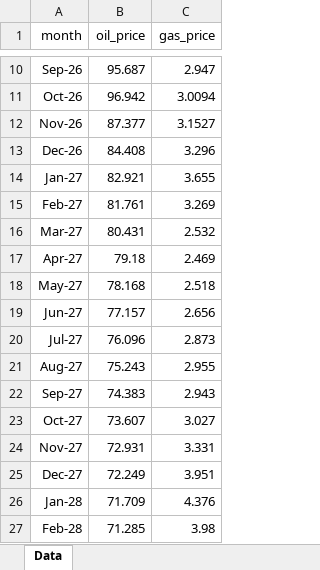
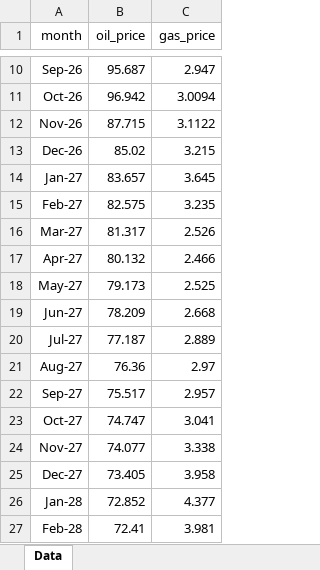
Before and after one commit to mburkegr/Utica-Model-V7, an Excel workbook: price_file_library.xlsx, sheet Data, drawn as a sheet; only a part is shown, gaps mark what is left out; values as stored, in another font and other column widths than the file's, no borders; the diff covers the shown part only; the diff names each change by its address in the sheet, - before the commit and + after, or states it on an @@ line.

Commit message:
Add files via upload

```diff
--- a/price_file_library.xlsx (sheet Data)
+++ b/price_file_library.xlsx (sheet Data)
-B12 (oil_price): 87.377
+B12 (oil_price): 87.715
-C12 (gas_price): 3.1527
+C12 (gas_price): 3.1122
-B13 (oil_price): 84.408
+B13 (oil_price): 85.02
-C13 (gas_price): 3.296
+C13 (gas_price): 3.215
-B14 (oil_price): 82.921
+B14 (oil_price): 83.657
-C14 (gas_price): 3.655
+C14 (gas_price): 3.645
-B15 (oil_price): 81.761
+B15 (oil_price): 82.575
-C15 (gas_price): 3.269
+C15 (gas_price): 3.235
-B16 (oil_price): 80.431
+B16 (oil_price): 81.317
-C16 (gas_price): 2.532
+C16 (gas_price): 2.526
-B17 (oil_price): 79.18
+B17 (oil_price): 80.132
-C17 (gas_price): 2.469
+C17 (gas_price): 2.466
-B18 (oil_price): 78.168
+B18 (oil_price): 79.173
-C18 (gas_price): 2.518
+C18 (gas_price): 2.525
-B19 (oil_price): 77.157
+B19 (oil_price): 78.209
-C19 (gas_price): 2.656
+C19 (gas_price): 2.668
-B20 (oil_price): 76.096
+B20 (oil_price): 77.187
-C20 (gas_price): 2.873
+C20 (gas_price): 2.889
-B21 (oil_price): 75.243
+B21 (oil_price): 76.36
-C21 (gas_price): 2.955
+C21 (gas_price): 2.97
-B22 (oil_price): 74.383
+B22 (oil_price): 75.517
-C22 (gas_price): 2.943
+C22 (gas_price): 2.957
-B23 (oil_price): 73.607
+B23 (oil_price): 74.747
-C23 (gas_price): 3.027
+C23 (gas_price): 3.041
-B24 (oil_price): 72.931
+B24 (oil_price): 74.077
-C24 (gas_price): 3.331
+C24 (gas_price): 3.338
-B25 (oil_price): 72.249
+B25 (oil_price): 73.405
-C25 (gas_price): 3.951
+C25 (gas_price): 3.958
-B26 (oil_price): 71.709
+B26 (oil_price): 72.852
-C26 (gas_price): 4.376
+C26 (gas_price): 4.377
-B27 (oil_price): 71.285
+B27 (oil_price): 72.41
-C27 (gas_price): 3.98
+C27 (gas_price): 3.981
```
Also changed, not shown: 63 edited cells elsewhere in this sheet.
